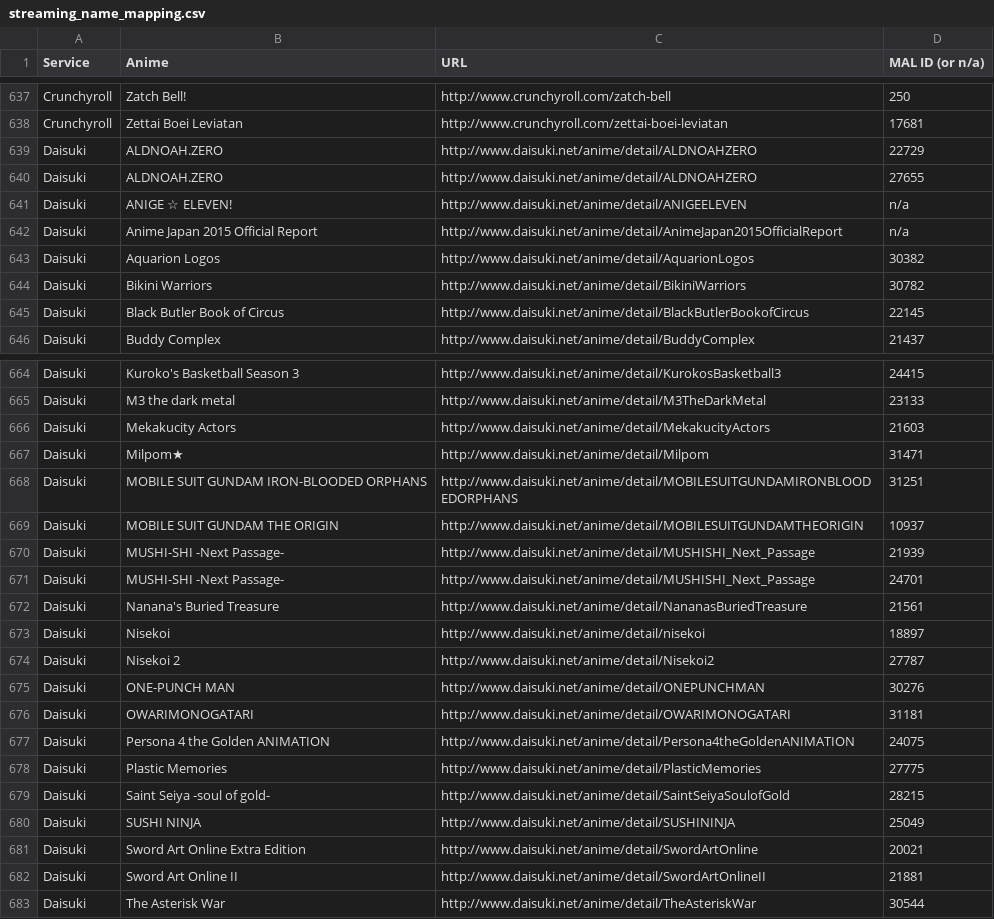
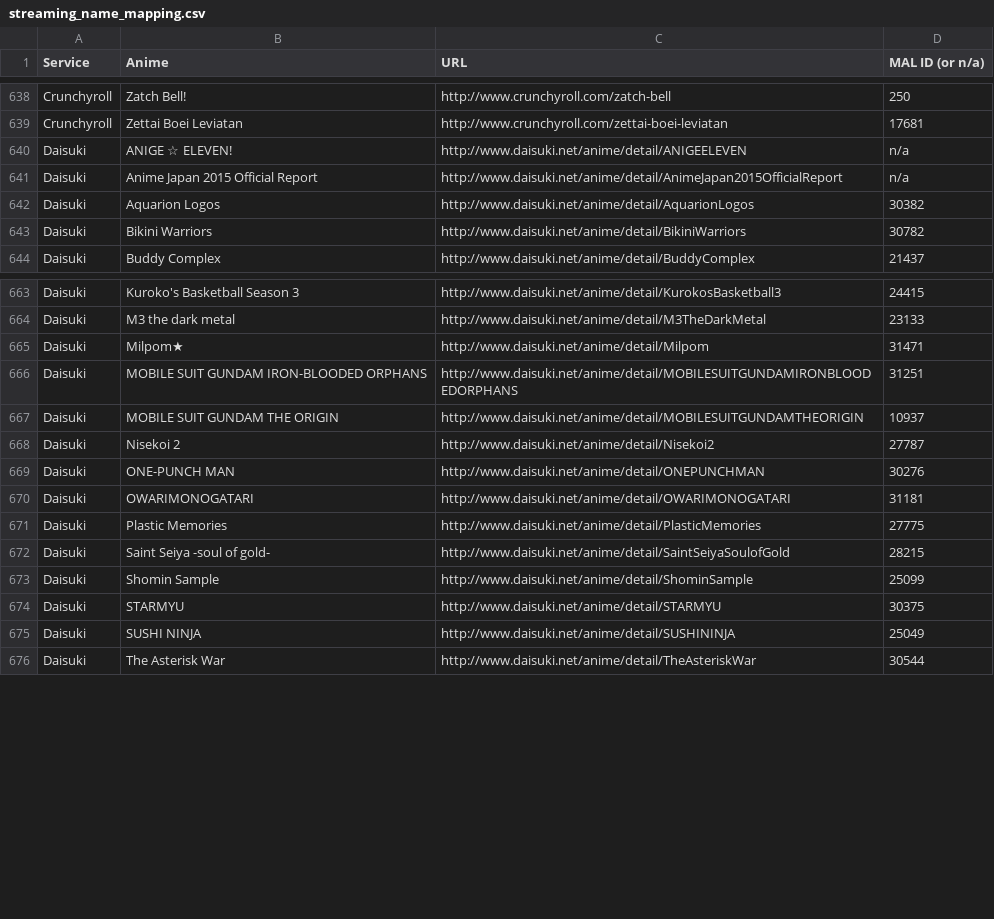
Before and after one commit to LHCGreg/animerecs, a CSV file: AnimeRecs.UpdateStreams/streaming_name_mapping.csv, drawn as a sheet; only a part is shown, gaps mark what is left out; the diff covers the shown part only.

Commit message:
Stream update.

```diff
--- a/AnimeRecs.UpdateStreams/streaming_name_mapping.csv
+++ b/AnimeRecs.UpdateStreams/streaming_name_mapping.csv
@@ -638,4 +639,2 @@ Service,Anime,URL,MAL ID (or n/a)
 "Crunchyroll","Zettai Boei Leviatan","http://www.crunchyroll.com/zettai-boei-leviatan",17681
-"Daisuki","ALDNOAH.ZERO","http://www.daisuki.net/anime/detail/ALDNOAHZERO",22729
-"Daisuki","ALDNOAH.ZERO","http://www.daisuki.net/anime/detail/ALDNOAHZERO",27655
 "Daisuki","ANIGE ☆ ELEVEN!","http://www.daisuki.net/anime/detail/ANIGEELEVEN",n/a
@@ -644,3 +643,2 @@ Service,Anime,URL,MAL ID (or n/a)
 "Daisuki","Bikini Warriors","http://www.daisuki.net/anime/detail/BikiniWarriors",30782
-"Daisuki","Black Butler Book of Circus","http://www.daisuki.net/anime/detail/BlackButlerBookofCircus",22145
 "Daisuki","Buddy Complex","http://www.daisuki.net/anime/detail/BuddyComplex",21437
@@ -665,3 +664,2 @@ Service,Anime,URL,MAL ID (or n/a)
 "Daisuki","M3 the dark metal","http://www.daisuki.net/anime/detail/M3TheDarkMetal",23133
-"Daisuki","Mekakucity Actors","http://www.daisuki.net/anime/detail/MekakucityActors",21603
 "Daisuki","Milpom★","http://www.daisuki.net/anime/detail/Milpom",31471
@@ -669,6 +667,2 @@ Service,Anime,URL,MAL ID (or n/a)
 "Daisuki","MOBILE SUIT GUNDAM THE ORIGIN","http://www.daisuki.net/anime/detail/MOBILESUITGUNDAMTHEORIGIN",10937
-"Daisuki","MUSHI-SHI -Next Passage-","http://www.daisuki.net/anime/detail/MUSHISHI_Next_Passage",21939
-"Daisuki","MUSHI-SHI -Next Passage-","http://www.daisuki.net/anime/detail/MUSHISHI_Next_Passage",24701
-"Daisuki","Nanana's Buried Treasure","http://www.daisuki.net/anime/detail/NananasBuriedTreasure",21561
-"Daisuki","Nisekoi","http://www.daisuki.net/anime/detail/nisekoi",18897
 "Daisuki","Nisekoi 2","http://www.daisuki.net/anime/detail/Nisekoi2",27787
@@ -676,8 +670,7 @@ Service,Anime,URL,MAL ID (or n/a)
 "Daisuki","OWARIMONOGATARI","http://www.daisuki.net/anime/detail/OWARIMONOGATARI",31181
-"Daisuki","Persona 4 the Golden ANIMATION","http://www.daisuki.net/anime/detail/Persona4theGoldenANIMATION",24075
 "Daisuki","Plastic Memories","http://www.daisuki.net/anime/detail/PlasticMemories",27775
 "Daisuki","Saint Seiya -soul of gold-","http://www.daisuki.net/anime/detail/SaintSeiyaSoulofGold",28215
+"Daisuki","Shomin Sample","http://www.daisuki.net/anime/detail/ShominSample",25099
+"Daisuki","STARMYU","http://www.daisuki.net/anime/detail/STARMYU",30375
 "Daisuki","SUSHI NINJA","http://www.daisuki.net/anime/detail/SUSHININJA",25049
-"Daisuki","Sword Art Online Extra Edition","http://www.daisuki.net/anime/detail/SwordArtOnline",20021
-"Daisuki","Sword Art Online II","http://www.daisuki.net/anime/detail/SwordArtOnlineII",21881
 "Daisuki","The Asterisk War","http://www.daisuki.net/anime/detail/TheAsteriskWar",30544
```
Also changed, not shown: 11 added rows, 5 removed rows and 4 edited cells elsewhere in this file, 1 other file.
